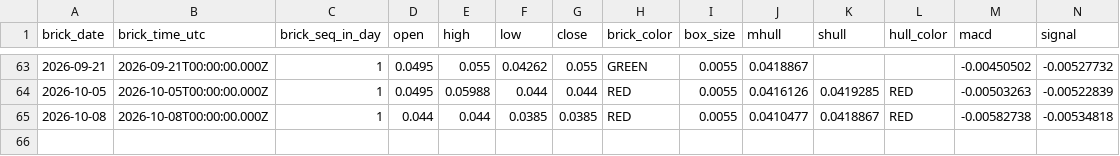
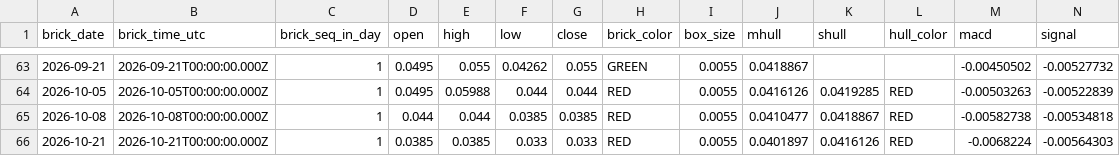
Before and after one commit to suvikshi-ui/suvikshi-ui.github.io, a CSV file: trx/data/coins/BINGX_TROLLSOLUSDT.csv, drawn as a sheet; only a part is shown, gaps mark what is left out; rows hold the shown columns only; the diff names each change by its address in the sheet, - before the commit and + after, or states it on an @@ line.

```diff
--- a/trx/data/coins/BINGX_TROLLSOLUSDT.csv
+++ b/trx/data/coins/BINGX_TROLLSOLUSDT.csv
+row 66: 2026-10-21 | 2026-10-21T00:00:00.000Z | 1 | 0.0385 | 0.0385 | 0.033 | 0.033 | RED | 0.0055 | 0.0401897 | 0.0416126 | RED | -0.0068224 | -0.00564303
```
Also changed, not shown: trx/data/coins/BINGX_CROSSUSDT.csv, 9 other files.
